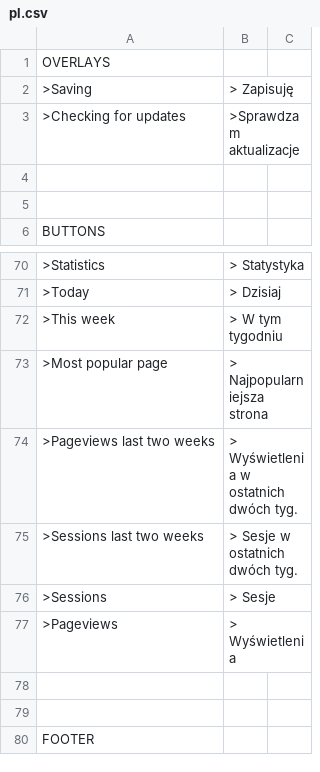
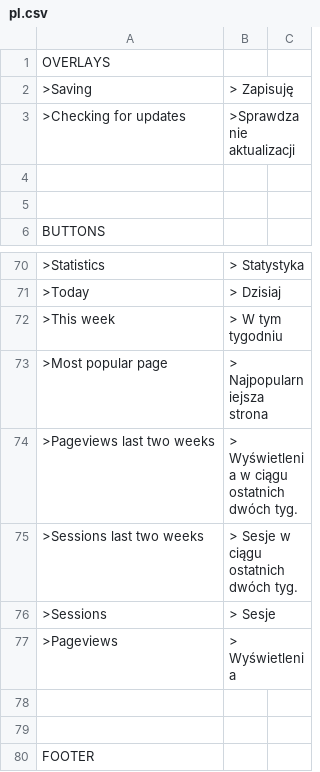
Before and after one commit to robiso/translation-polish, a CSV file: pl.csv, drawn as a sheet; only a part is shown, gaps mark what is left out; the diff names each change by its address in the sheet, - before the commit and + after, or states it on an @@ line.

Commit message:
Update pl.csv (#1)

```diff
--- a/pl.csv
+++ b/pl.csv
-B3: >Sprawdzam aktualizacje
+B3: >Sprawdzanie aktualizacji
-B74: > Wyświetlenia w ostatnich dwóch tyg.
+B74: > Wyświetlenia w ciągu ostatnich dwóch tyg.
-B75: > Sesje w ostatnich dwóch tyg.
+B75: > Sesje w ciągu ostatnich dwóch tyg.
```
